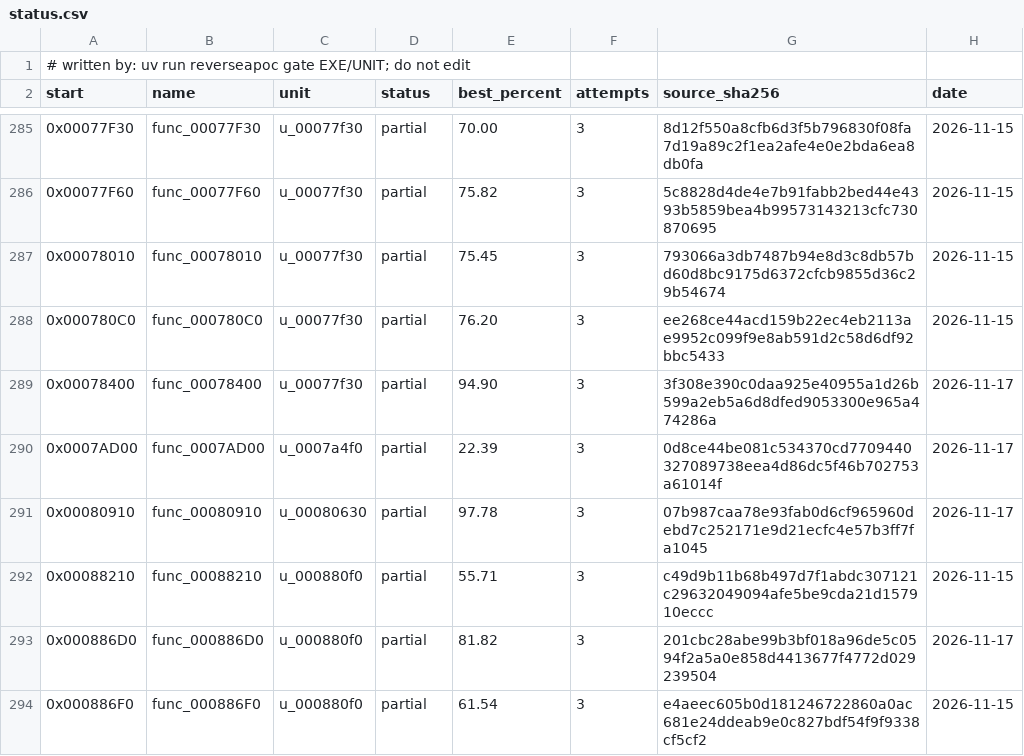
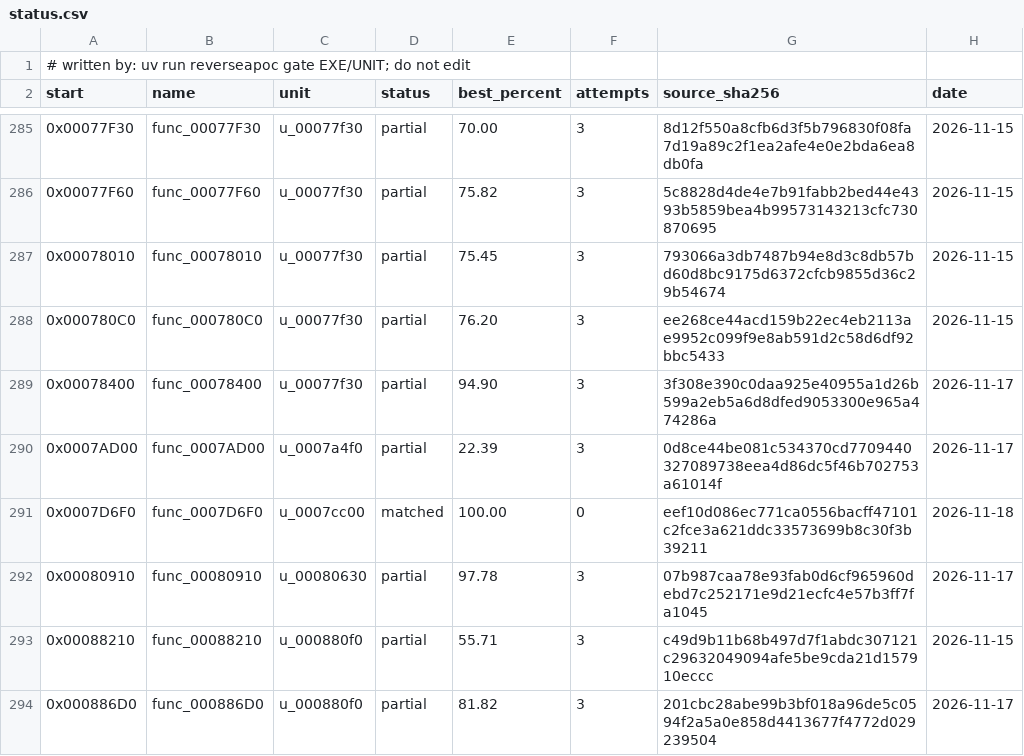
Before and after one commit to ayrtondenner/ReverseApoc, a CSV file: config/ufo2p/status.csv, drawn as a sheet; only a part is shown, gaps mark what is left out; the shorter side is filled out with more unchanged rows.

```diff
--- a/config/ufo2p/status.csv
+++ b/config/ufo2p/status.csv
@@ -290,2 +290,3 @@ start,name,unit,status,best_percent,attempts,source_sha256,date
 0x0007AD00,func_0007AD00,u_0007a4f0,partial,22.39,3,0d8ce44be081c534370cd7709440327089738eea4d86dc5f46b702753a61014f,2026-11-17
+0x0007D6F0,func_0007D6F0,u_0007cc00,matched,100.00,0,eef10d086ec771ca0556bacff47101c2fce3a621ddc33573699b8c30f3b39211,2026-11-18
 0x00080910,func_00080910,u_00080630,partial,97.78,3,07b987caa78e93fab0d6cf965960debd7c252171e9d21ecfc4e57b3ff7fa1045,2026-11-17
```
Also changed, not shown: 2 other files.
